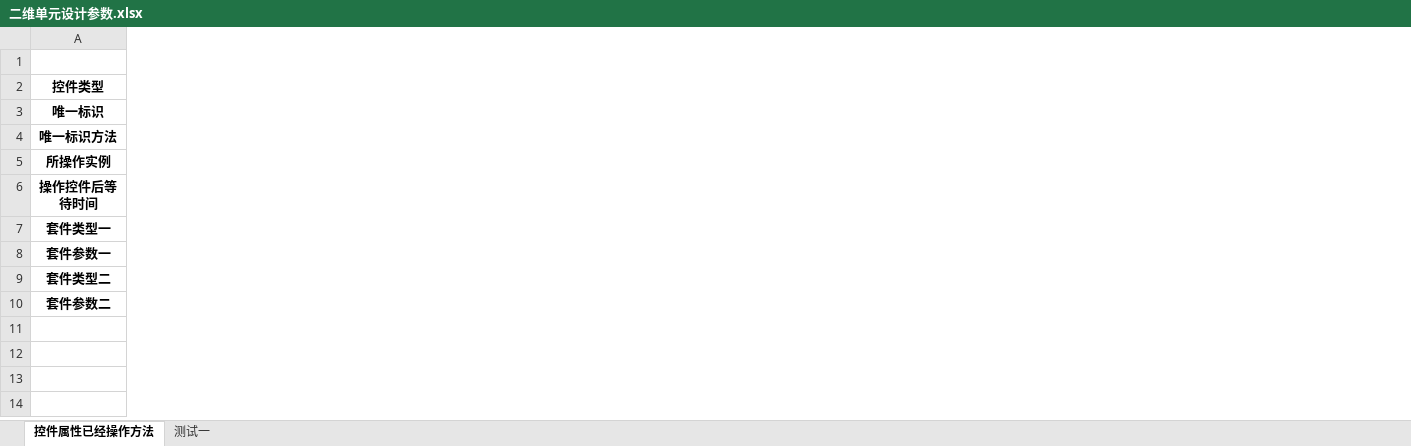
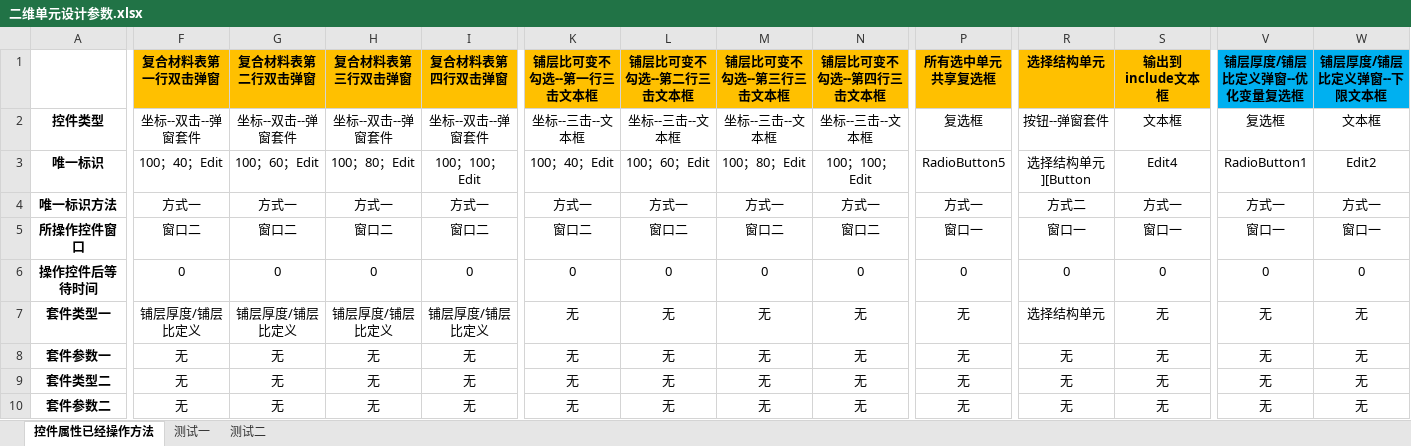
Before and after one commit to hejian5621/Aerobook, an Excel workbook: src/testCase/c_useCase_file/Fiberbook/设置变量/二维单元设计参数.xlsx, sheet 控件属性已经操作方法, drawn as a sheet; only a part is shown, gaps mark what is left out; values as stored, in another font and other column widths than the file's, no borders; removed rows and columns are numbered as before the commit, all else as after; rows hold the shown columns only; the diff covers the shown part only; the diff names each change by its address in the sheet, - before the commit and + after, or states it on an @@ line.

Commit message:
很多
# Conflicts:
#	.idea/AircraftClient.iml
#	demo/demo_1/pywin/MenuOptions.py
#	demo/demo_1/pywin/test3.py
#	src/utils/otherMethods/ClientInitialization.py

```diff
--- a/src/testCase/c_useCase_file/Fiberbook/设置变量/二维单元设计参数.xlsx (sheet 控件属性已经操作方法)
+++ b/src/testCase/c_useCase_file/Fiberbook/设置变量/二维单元设计参数.xlsx (sheet 控件属性已经操作方法)
+sheet tab: 测试二
+column F, rows 2-10: 坐标--双击--弹窗套件 | 100；40；Edit | 方式一 | 窗口二 | 0 | 铺层厚度/铺层比定义 | 无 | 无 | 无
+column G, rows 2-10: 坐标--双击--弹窗套件 | 100；60；Edit | 方式一 | 窗口二 | 0 | 铺层厚度/铺层比定义 | 无 | 无 | 无
+column H, rows 2-10: 坐标--双击--弹窗套件 | 100；80；Edit | 方式一 | 窗口二 | 0 | 铺层厚度/铺层比定义 | 无 | 无 | 无
+column I, rows 2-10: 坐标--双击--弹窗套件 | 100；100；Edit | 方式一 | 窗口二 | 0 | 铺层厚度/铺层比定义 | 无 | 无 | 无
+column K, rows 2-10: 坐标--三击--文本框 | 100；40；Edit | 方式一 | 窗口二 | 0 | 无 | 无 | 无 | 无
+column L, rows 2-10: 坐标--三击--文本框 | 100；60；Edit | 方式一 | 窗口二 | 0 | 无 | 无 | 无 | 无
+column M, rows 2-10: 坐标--三击--文本框 | 100；80；Edit | 方式一 | 窗口二 | 0 | 无 | 无 | 无 | 无
+column N, rows 2-10: 坐标--三击--文本框 | 100；100；Edit | 方式一 | 窗口二 | 0 | 无 | 无 | 无 | 无
+column P, rows 2-10: 复选框 | RadioButton5 | 方式一 | 窗口一 | 0 | 无 | 无 | 无 | 无
+column R, rows 2-10: 按钮--弹窗套件 | 选择结构单元][Button | 方式二 | 窗口一 | 0 | 选择结构单元 | 无 | 无 | 无
+column S, rows 2-10: 文本框 | Edit4 | 方式一 | 窗口一 | 0 | 无 | 无 | 无 | 无
+column V, rows 2-10: 复选框 | RadioButton1 | 方式一 | 窗口一 | 0 | 无 | 无 | 无 | 无
+column W, rows 2-10: 文本框 | Edit2 | 方式一 | 窗口一 | 0 | 无 | 无 | 无 | 无
-row 1: (empty)
+row 1:  | 复合材料表第一行双击弹窗 | 复合材料表第二行双击弹窗 | 复合材料表第三行双击弹窗 | 复合材料表第四行双击弹窗 | 铺层比可变不勾选--第一行三击文本框 | 铺层比可变不勾选--第二行三击文本框 | 铺层比可变不勾选--第三行三击文本框 | 铺层比可变不勾选--第四行三击文本框 | 所有选中单元共享复选框 | 选择结构单元 | 输出到include文本框 | 铺层厚度/铺层比定义弹窗--优化变量复选框 | 铺层厚度/铺层比定义弹窗--下限文本框
-A5: 所操作实例
+A5: 所操作控件窗口
```
Also changed, not shown: 13 added columns and 8 edited cells elsewhere in this sheet, sheet 测试一, src/testCase/c_useCase_file/Aerocheck/求解计算/自动化求解计算.xlsx, src/testCase/c_useCase_file/Fiberbook/设置变量/一维单元设计参数（截面尺寸）.xlsx, 32 other files.
